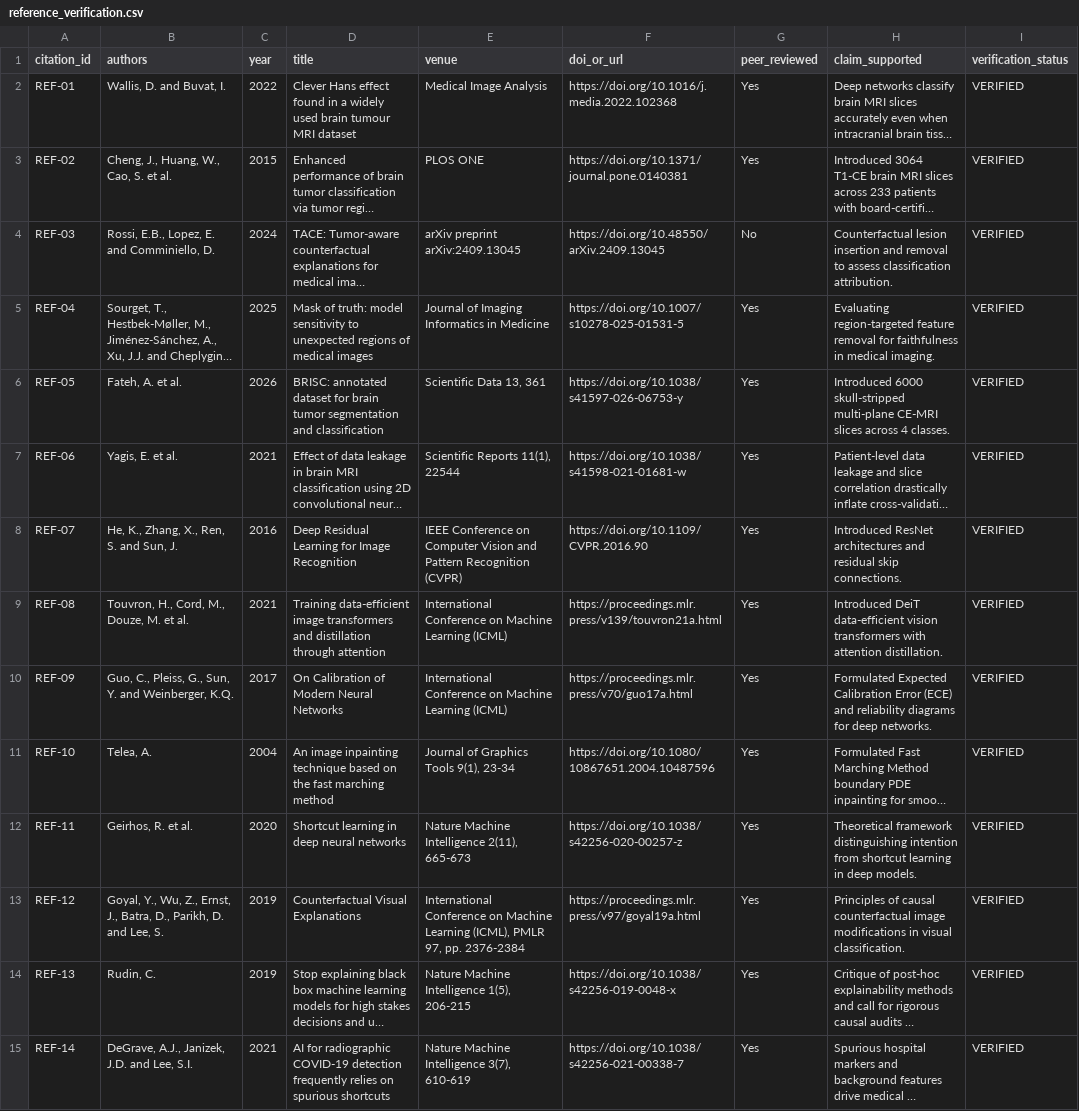
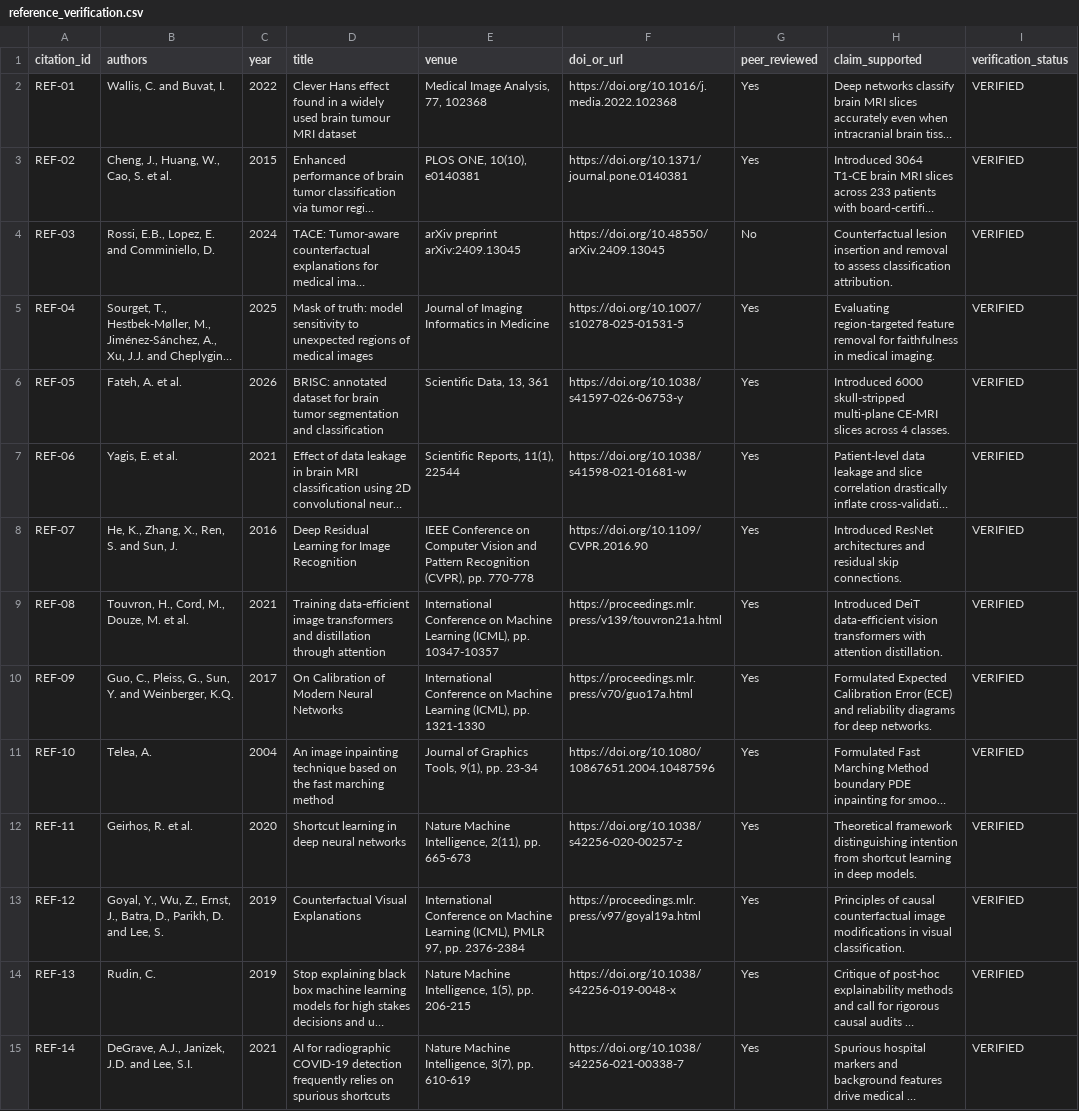
Before and after one commit to CSrajput-ux/brain-tumor-prediction-using-deep-leaning, a CSV file: reports/reference_verification.csv, drawn as a sheet; long unchanged cells end in …; the diff names each change by its address in the sheet, - before the commit and + after, or states it on an @@ line.

```diff
--- a/reports/reference_verification.csv
+++ b/reports/reference_verification.csv
-B2 (authors): Wallis, D. and Buvat, I.
+B2 (authors): Wallis, C. and Buvat, I.
-E2 (venue): Medical Image Analysis
+E2 (venue): Medical Image Analysis, 77, 102368
-E3 (venue): PLOS ONE
+E3 (venue): PLOS ONE, 10(10), e0140381
-E6 (venue): Scientific Data 13, 361
+E6 (venue): Scientific Data, 13, 361
-E7 (venue): Scientific Reports 11(1), 22544
+E7 (venue): Scientific Reports, 11(1), 22544
-E8 (venue): …Pattern Recognition (CVPR)
+E8 (venue): …Pattern Recognition (CVPR), pp. 770-778
-E9 (venue): …Machine Learning (ICML)
+E9 (venue): …Machine Learning (ICML), pp. 10347-10357
-E10 (venue): …Machine Learning (ICML)
+E10 (venue): …Machine Learning (ICML), pp. 1321-1330
-E11 (venue): Journal of Graphics Tools 9(1), 23-34
+E11 (venue): Journal of Graphics Tools, 9(1), pp. 23-34
-E12 (venue): Nature Machine Intelligence 2(11), 665-673
+E12 (venue): Nature Machine Intelligence, 2(11), pp. 665-673
-E14 (venue): Nature Machine Intelligence 1(5), 206-215
+E14 (venue): Nature Machine Intelligence, 1(5), pp. 206-215
-E15 (venue): Nature Machine Intelligence 3(7), 610-619
+E15 (venue): Nature Machine Intelligence, 3(7), pp. 610-619
```
Also changed, not shown: reports/citation_audit.csv, reports/sham_geometry_validation.csv, 20 other files.
